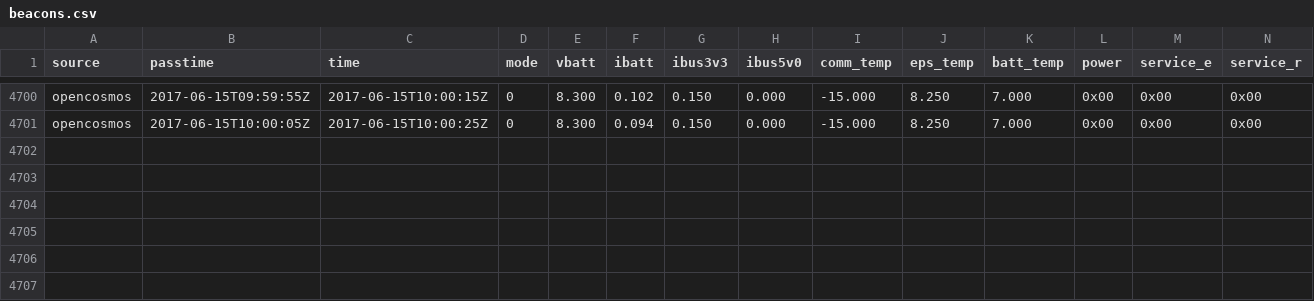
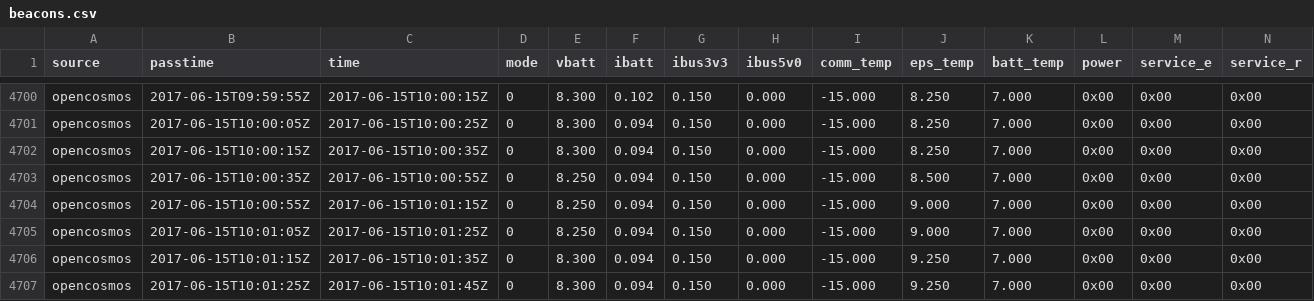
Before and after one commit to opencosmos/qb01-beacon-decoder, a CSV file: beacons.csv, drawn as a sheet; only a part is shown, gaps mark what is left out; rows hold the shown columns only; the diff names each change by its address in the sheet, - before the commit and + after, or states it on an @@ line.

```diff
--- a/beacons.csv
+++ b/beacons.csv
+row 4702: opencosmos | 2017-06-15T10:00:15Z | 2017-06-15T10:00:35Z | 0 | 8.300 | 0.094 | 0.150 | 0.000 | -15.000 | 8.250 | 7.000 | 0x00 | 0x00 | 0x00
+row 4703: opencosmos | 2017-06-15T10:00:35Z | 2017-06-15T10:00:55Z | 0 | 8.250 | 0.094 | 0.150 | 0.000 | -15.000 | 8.500 | 7.000 | 0x00 | 0x00 | 0x00
+row 4704: opencosmos | 2017-06-15T10:00:55Z | 2017-06-15T10:01:15Z | 0 | 8.250 | 0.094 | 0.150 | 0.000 | -15.000 | 9.000 | 7.000 | 0x00 | 0x00 | 0x00
+row 4705: opencosmos | 2017-06-15T10:01:05Z | 2017-06-15T10:01:25Z | 0 | 8.250 | 0.094 | 0.150 | 0.000 | -15.000 | 9.000 | 7.000 | 0x00 | 0x00 | 0x00
+row 4706: opencosmos | 2017-06-15T10:01:15Z | 2017-06-15T10:01:35Z | 0 | 8.300 | 0.094 | 0.150 | 0.000 | -15.000 | 9.250 | 7.000 | 0x00 | 0x00 | 0x00
+row 4707: opencosmos | 2017-06-15T10:01:25Z | 2017-06-15T10:01:45Z | 0 | 8.300 | 0.094 | 0.150 | 0.000 | -15.000 | 9.250 | 7.000 | 0x00 | 0x00 | 0x00
```
Also changed, not shown: 6 other files.
